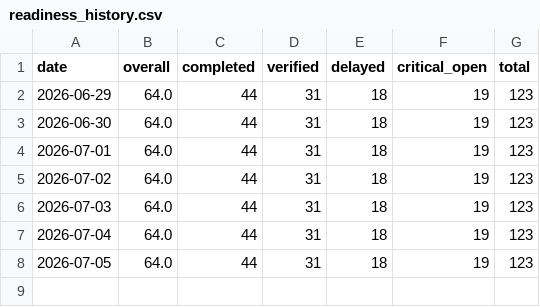
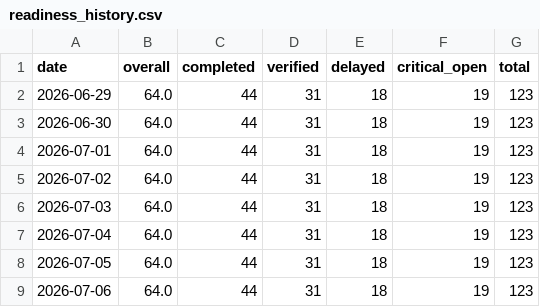
Before and after one commit to abdulla-a-b/nirapon-demo, a CSV file: readiness_history.csv, drawn as a sheet; the diff names each change by its address in the sheet, - before the commit and + after, or states it on an @@ line.

```diff
--- a/readiness_history.csv
+++ b/readiness_history.csv
+row 9: 2026-07-06 | 64.0 | 44 | 31 | 18 | 19 | 123
```
Also changed, not shown: 1 other file.
